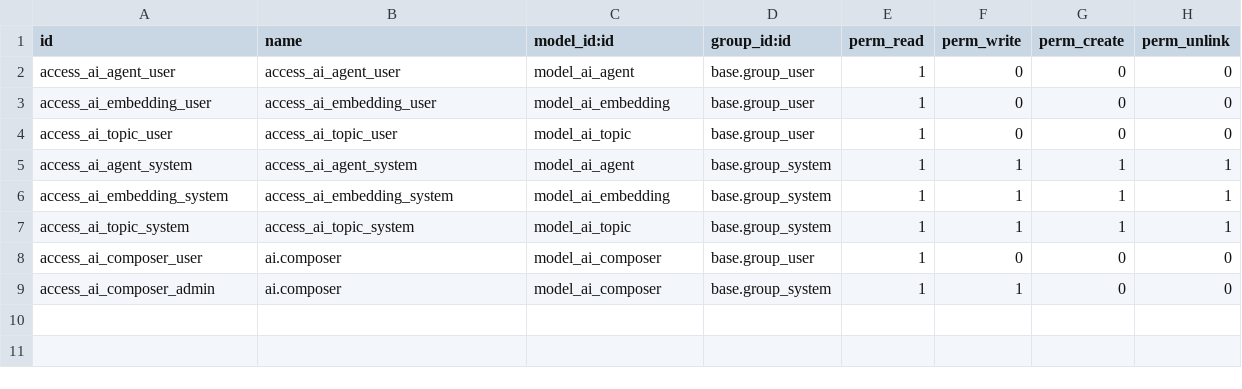
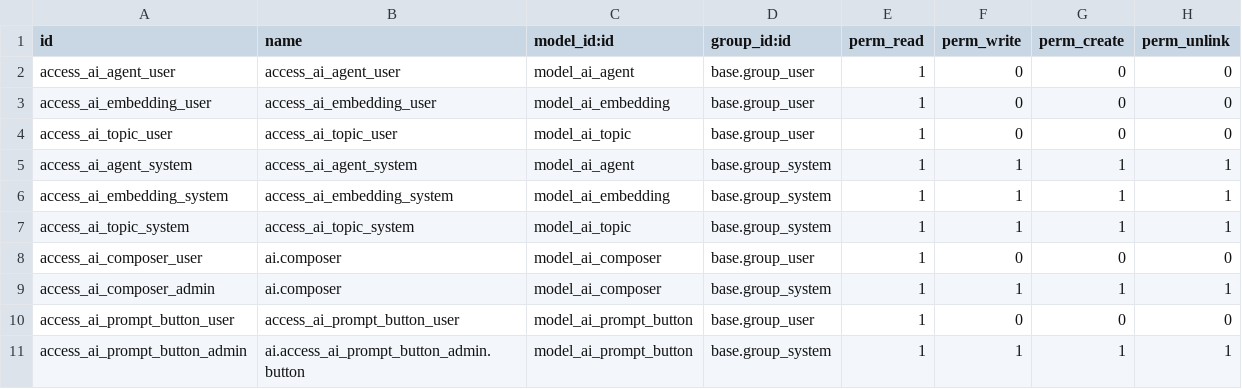
Before and after one commit to Saitamaxqi/enterprise, a CSV file: ai/security/ir.model.access.csv, drawn as a sheet.

```diff
--- a/ai/security/ir.model.access.csv
+++ b/ai/security/ir.model.access.csv
@@ -8,2 +8,4 @@ access_ai_topic_system,access_ai_topic_system,model_ai_topic,base.group_system,1
 access_ai_composer_user,ai.composer,model_ai_composer,base.group_user,1,0,0,0
-access_ai_composer_admin,ai.composer,model_ai_composer,base.group_system,1,1,0,0
+access_ai_composer_admin,ai.composer,model_ai_composer,base.group_system,1,1,1,1
+access_ai_prompt_button_user,access_ai_prompt_button_user,model_ai_prompt_button,base.group_user,1,0,0,0
+access_ai_prompt_button_admin,ai.access_ai_prompt_button_admin.button,model_ai_prompt_button,base.group_system,1,1,1,1
```
Also changed, not shown: 43 other files.
